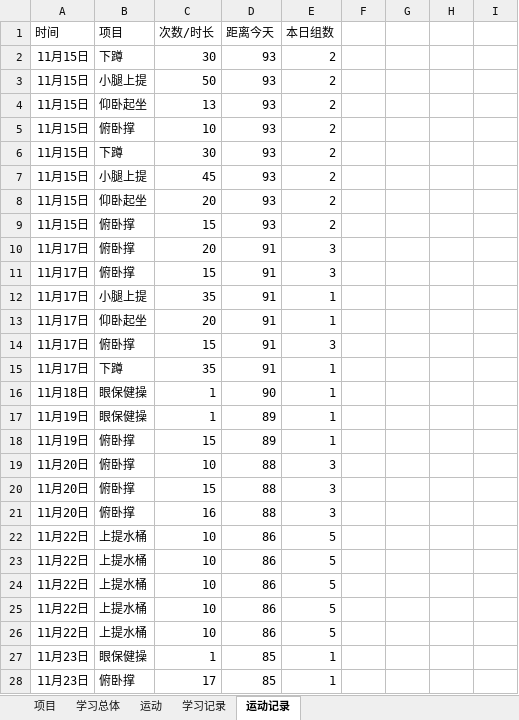
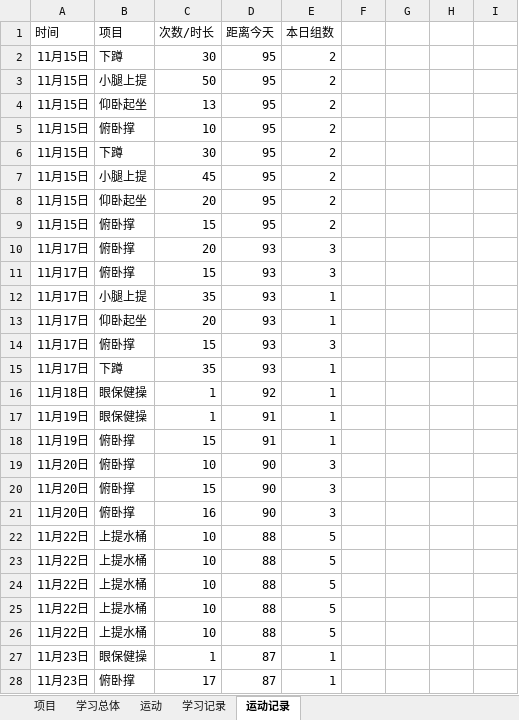
Before and after one commit to Andor-Z/My-Learning-Note, an Excel workbook: 学习管理20151013.xlsm, sheet 运动记录, drawn as a sheet; only a part is shown; values as stored, in another font and other column widths than the file's, no borders; table styles not drawn; the diff covers the shown part only; the diff names each change by its address in the sheet, - before the commit and + after, or states it on an @@ line.

```diff
--- a/学习管理20151013.xlsm (sheet 运动记录)
+++ b/学习管理20151013.xlsm (sheet 运动记录)
-D2:D9 (距离今天): 93
+D2:D9 (距离今天): 95
-D10:D15 (距离今天): 91
+D10:D15 (距离今天): 93
-D16 (距离今天): 90
+D16 (距离今天): 92
-D17:D18 (距离今天): 89
+D17:D18 (距离今天): 91
-D19:D21 (距离今天): 88
+D19:D21 (距离今天): 90
-D22:D26 (距离今天): 86
+D22:D26 (距离今天): 88
-D27:D28 (距离今天): 85
+D27:D28 (距离今天): 87
```
Also changed, not shown: other rows of this sheet, sheet 学习记录, sheet 项目, 6 other files.
